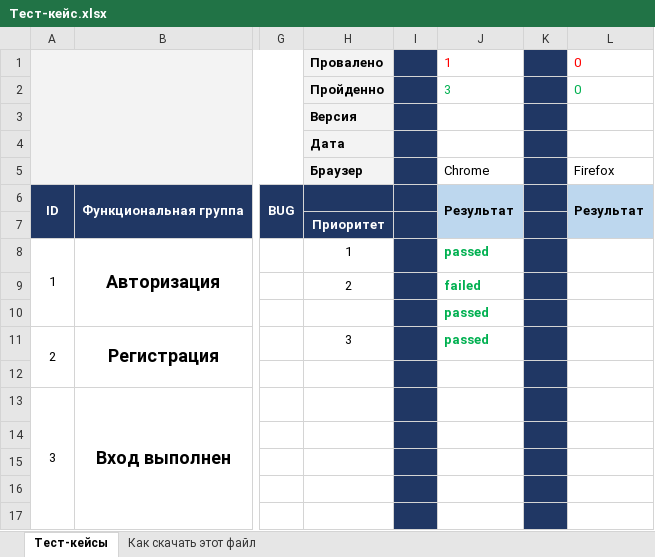
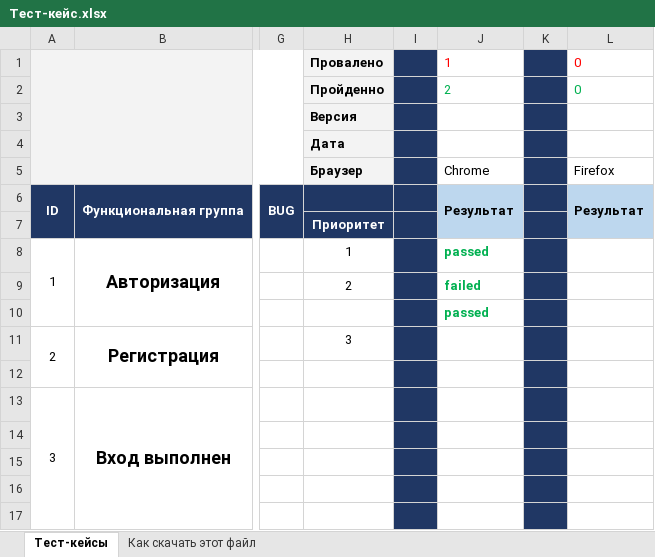
Before and after one commit to dimasin1978/qarepository, an Excel workbook: Тест-кейс.xlsx, sheet Тест-кейсы, drawn as a sheet; only a part is shown, gaps mark what is left out; values as stored, in another font and other column widths than the file's, no borders; charts and pictures not drawn; the diff names each change by its address in the sheet, - before the commit and + after, or states it on an @@ line.

Commit message:
Update Тест-кейс.xlsx

```diff
--- a/Тест-кейс.xlsx (sheet Тест-кейсы)
+++ b/Тест-кейс.xlsx (sheet Тест-кейсы)
-J2: 3
+J2: 2
-J11: passed
+J11: (empty)
```
